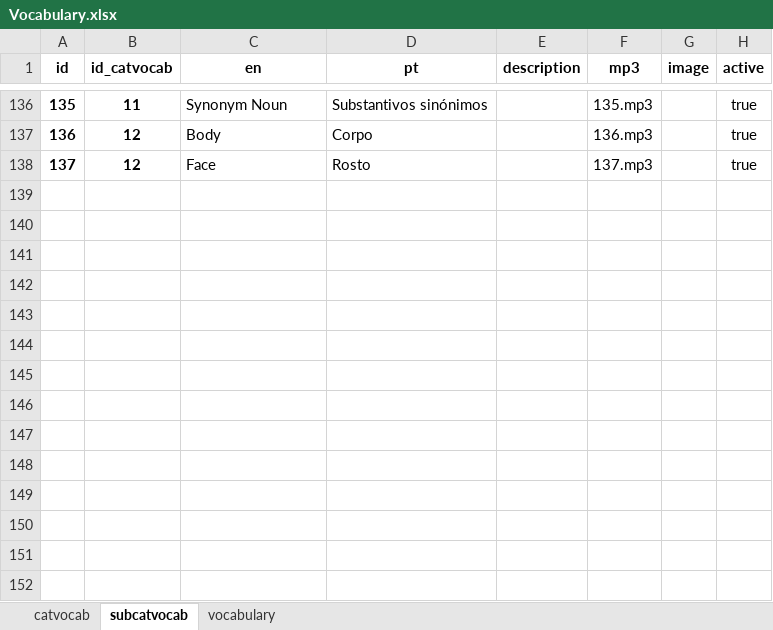
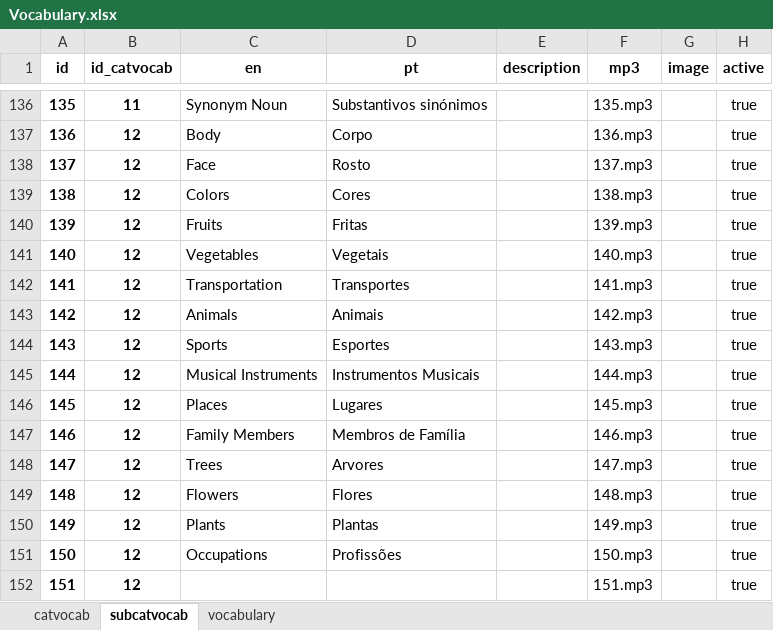
Before and after one commit to devrazec/fluentor, an Excel workbook: src/app/store/Vocabulary.xlsx, sheet subcatvocab, drawn as a sheet; only a part is shown, gaps mark what is left out; values as stored, in another font and other column widths than the file's, no borders; the diff names each change by its address in the sheet, - before the commit and + after, or states it on an @@ line.

```diff
--- a/src/app/store/Vocabulary.xlsx (sheet subcatvocab)
+++ b/src/app/store/Vocabulary.xlsx (sheet subcatvocab)
+row 139: 138 | 12 | Colors | Cores |  | 138.mp3 |  | true
+row 140: 139 | 12 | Fruits | Fritas |  | 139.mp3 |  | true
+row 141: 140 | 12 | Vegetables | Vegetais |  | 140.mp3 |  | true
+row 142: 141 | 12 | Transportation | Transportes |  | 141.mp3 |  | true
+row 143: 142 | 12 | Animals | Animais |  | 142.mp3 |  | true
+row 144: 143 | 12 | Sports | Esportes |  | 143.mp3 |  | true
+row 145: 144 | 12 | Musical Instruments | Instrumentos Musicais |  | 144.mp3 |  | true
+row 146: 145 | 12 | Places | Lugares |  | 145.mp3 |  | true
+row 147: 146 | 12 | Family Members | Membros de Família |  | 146.mp3 |  | true
+row 148: 147 | 12 | Trees | Arvores |  | 147.mp3 |  | true
+row 149: 148 | 12 | Flowers | Flores |  | 148.mp3 |  | true
+row 150: 149 | 12 | Plants | Plantas |  | 149.mp3 |  | true
+row 151: 150 | 12 | Occupations | Profissões |  | 150.mp3 |  | true
+row 152: 151 | 12 |  |  |  | 151.mp3 |  | true
```
Also changed, not shown: sheet vocabulary, 1 other file.
